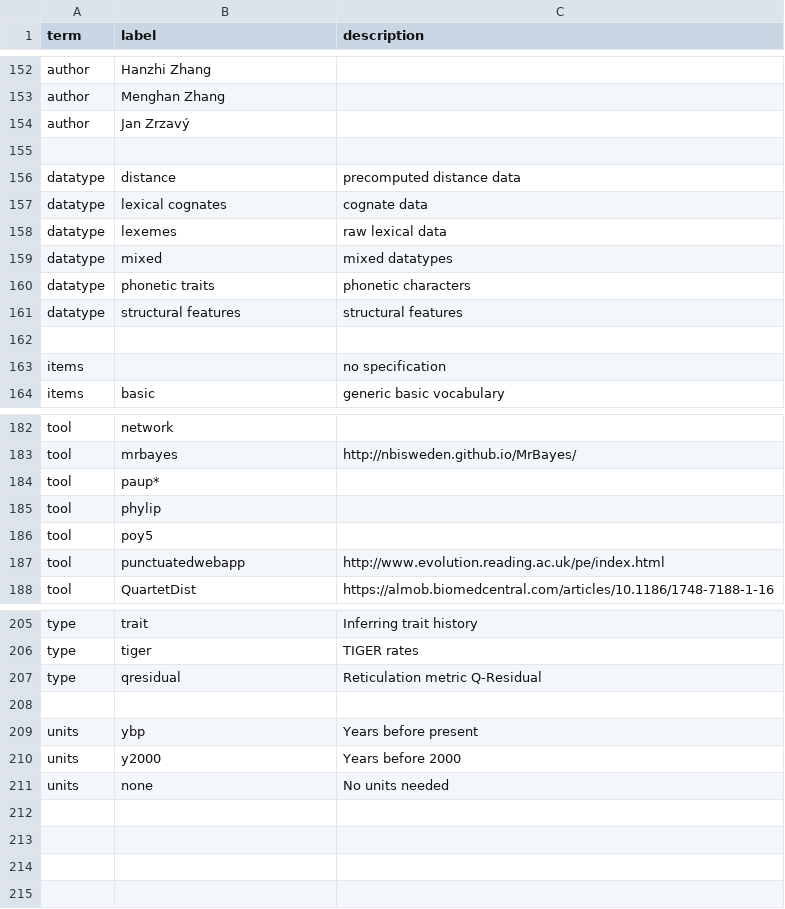
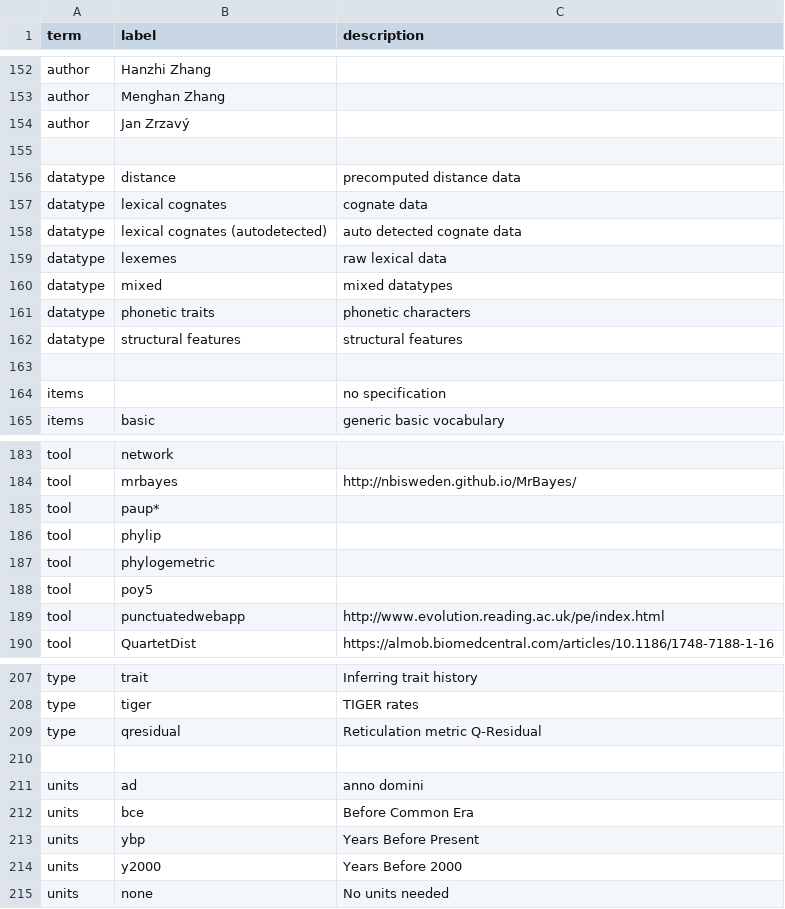
Before and after one commit to SimonGreenhill/LangPhyDB, a CSV file: terms.csv, drawn as a sheet; only a part is shown, gaps mark what is left out.

```diff
--- a/terms.csv
+++ b/terms.csv
@@ -157,2 +157,3 @@ datatype,distance,precomputed distance data
 datatype,lexical cognates,cognate data
+datatype,lexical cognates (autodetected),auto detected cognate data
 datatype,lexemes,raw lexical data
@@ -185,2 +186,3 @@ tool,paup*,
 tool,phylip,
+tool,phylogemetric,
 tool,poy5,
@@ -208,4 +210,6 @@ type,qresidual,Reticulation metric Q-Residual
 
-units,ybp,Years before present
-units,y2000,Years before 2000
+units,ad,anno domini
+units,bce,Before Common Era
+units,ybp,Years Before Present
+units,y2000,Years Before 2000
 units,none,No units needed
```
Also changed, not shown: 13 other files.
